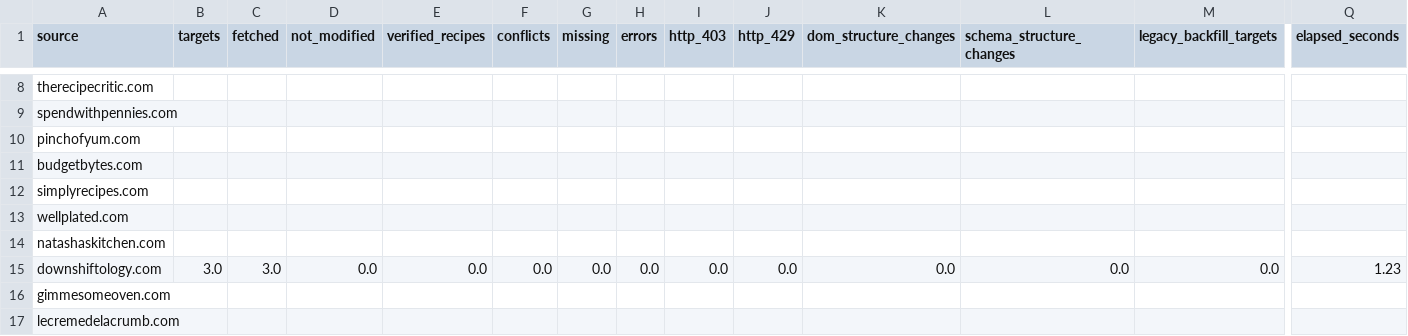
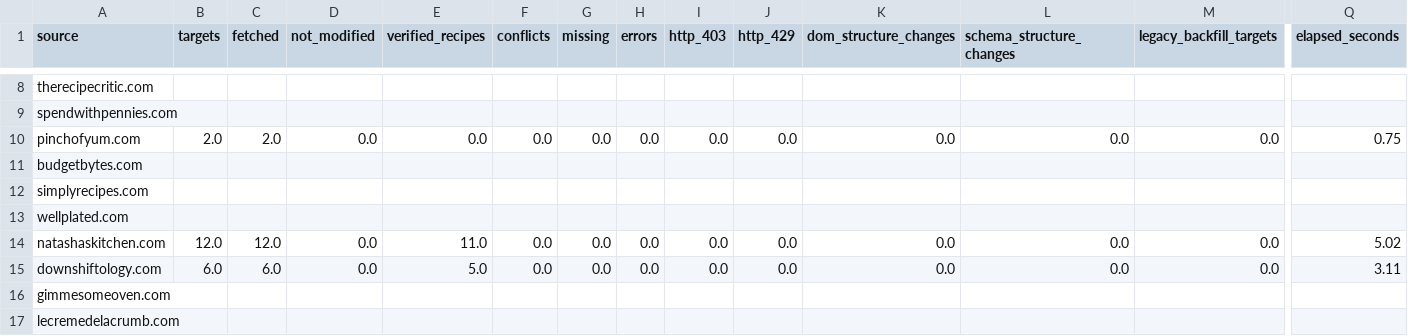
Before and after one commit to Chaseagle96/Air-Fryer-Recipes, a CSV file: verticals/slow_cooker/output/source_coverage.csv, drawn as a sheet; only a part is shown, gaps mark what is left out; the diff covers the shown part only; the diff names each change by its address in the sheet, - before the commit and + after, or states it on an @@ line.

```diff
--- a/verticals/slow_cooker/output/source_coverage.csv
+++ b/verticals/slow_cooker/output/source_coverage.csv
-B10 (targets): (empty)
+B10 (targets): 2.0
-C10 (fetched): (empty)
+C10 (fetched): 2.0
-D10 (not_modified): (empty)
+D10 (not_modified): 0.0
-E10 (verified_recipes): (empty)
+E10 (verified_recipes): 0.0
-F10 (conflicts): (empty)
+F10 (conflicts): 0.0
-G10 (missing): (empty)
+G10 (missing): 0.0
-H10 (errors): (empty)
+H10 (errors): 0.0
-I10 (http_403): (empty)
+I10 (http_403): 0.0
-J10 (http_429): (empty)
+J10 (http_429): 0.0
-K10 (dom_structure_changes): (empty)
+K10 (dom_structure_changes): 0.0
-L10 (schema_structure_changes): (empty)
+L10 (schema_structure_changes): 0.0
-M10 (legacy_backfill_targets): (empty)
+M10 (legacy_backfill_targets): 0.0
-Q10 (elapsed_seconds): (empty)
+Q10 (elapsed_seconds): 0.75
-B14 (targets): (empty)
+B14 (targets): 12.0
-C14 (fetched): (empty)
+C14 (fetched): 12.0
-D14 (not_modified): (empty)
+D14 (not_modified): 0.0
-E14 (verified_recipes): (empty)
+E14 (verified_recipes): 11.0
-F14 (conflicts): (empty)
+F14 (conflicts): 0.0
-G14 (missing): (empty)
+G14 (missing): 0.0
-H14 (errors): (empty)
+H14 (errors): 0.0
-I14 (http_403): (empty)
+I14 (http_403): 0.0
-J14 (http_429): (empty)
+J14 (http_429): 0.0
-K14 (dom_structure_changes): (empty)
+K14 (dom_structure_changes): 0.0
-L14 (schema_structure_changes): (empty)
+L14 (schema_structure_changes): 0.0
-M14 (legacy_backfill_targets): (empty)
+M14 (legacy_backfill_targets): 0.0
-Q14 (elapsed_seconds): (empty)
+Q14 (elapsed_seconds): 5.02
-B15 (targets): 3.0
+B15 (targets): 6.0
-C15 (fetched): 3.0
+C15 (fetched): 6.0
-E15 (verified_recipes): 0.0
+E15 (verified_recipes): 5.0
-Q15 (elapsed_seconds): 1.23
+Q15 (elapsed_seconds): 3.11
```
Also changed, not shown: 29 edited cells elsewhere in this file, verticals/slow_cooker/output/publication_quality_gate.csv, verticals/slow_cooker/output/ranking_robustness.csv, 16 other files.
